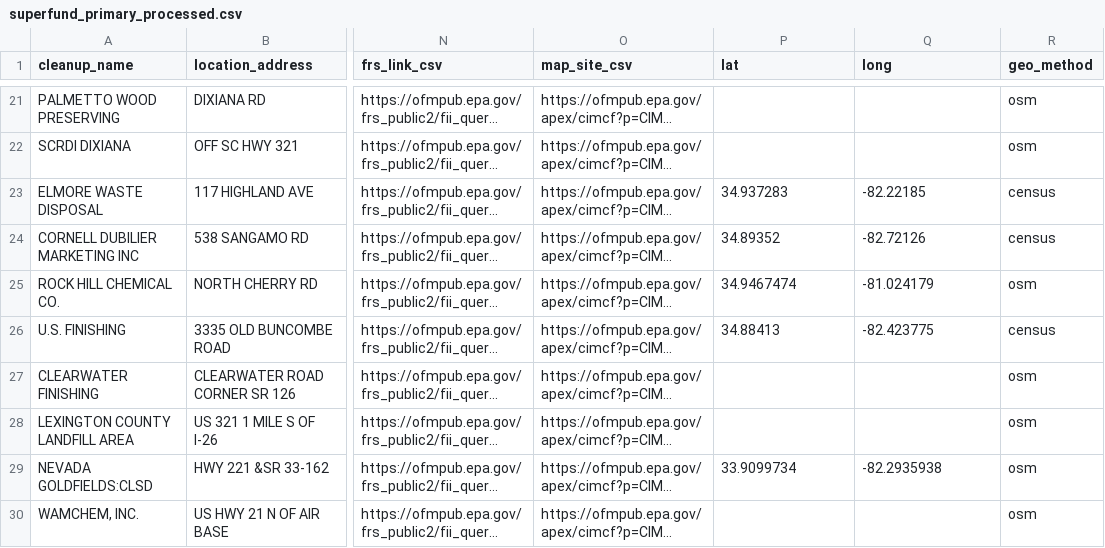
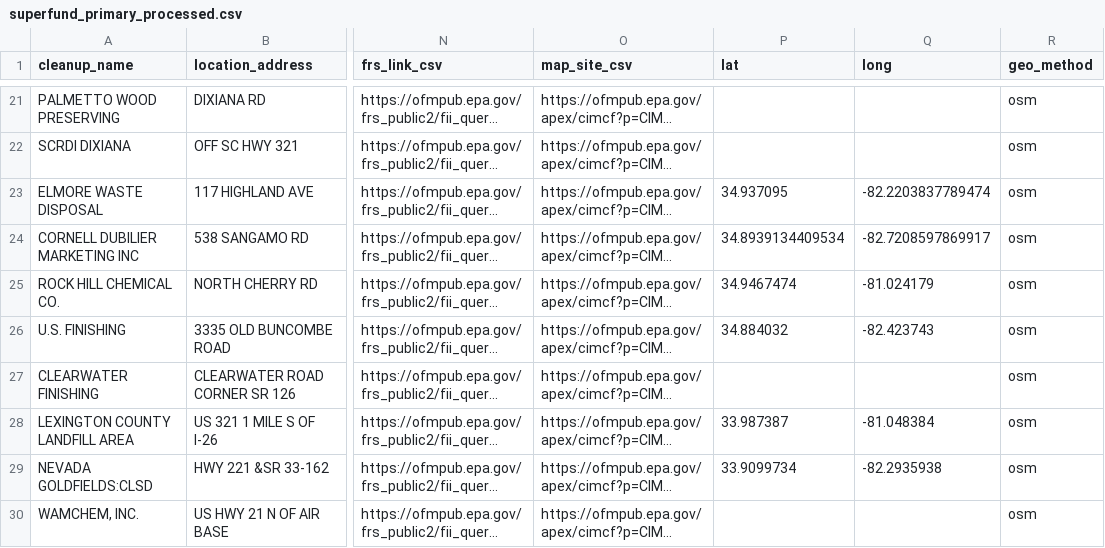
Before and after one commit to tamilyn/dhomer, a CSV file: data-raw/superfund_primary_processed.csv, drawn as a sheet; only a part is shown, gaps mark what is left out; long unchanged cells end in …; the diff covers the shown part only; the diff names each change by its address in the sheet, - before the commit and + after, or states it on an @@ line.

```diff
--- a/data-raw/superfund_primary_processed.csv
+++ b/data-raw/superfund_primary_processed.csv
-P23 (lat): 34.937283
+P23 (lat): 34.937095
-Q23 (long): -82.22185
+Q23 (long): -82.2203837789474
-R23:R24 (geo_method): census
+R23:R24 (geo_method): osm
-P24 (lat): 34.89352
+P24 (lat): 34.8939134409534
-Q24 (long): -82.72126
+Q24 (long): -82.7208597869917
-P26 (lat): 34.88413
+P26 (lat): 34.884032
-Q26 (long): -82.423775
+Q26 (long): -82.423743
-R26 (geo_method): census
+R26 (geo_method): osm
-P28 (lat): (empty)
+P28 (lat): 33.987387
-Q28 (long): (empty)
+Q28 (long): -81.048384
```
Also changed, not shown: 20 edited cells elsewhere in this file, 43 other files.
